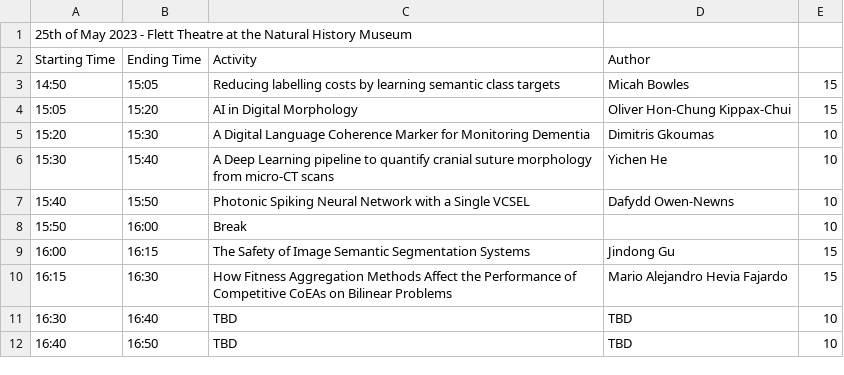
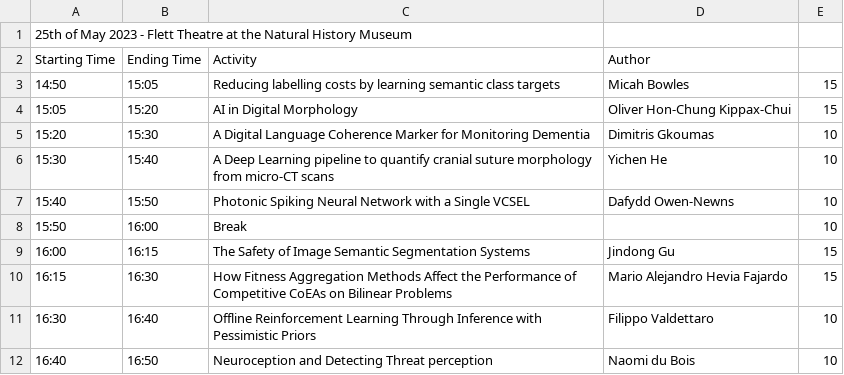
Before and after one commit to uk-ai/ukai2023, a CSV file: _data/presentations_3.csv, drawn as a sheet.

Commit message:
updating presentations 3

```diff
--- a/_data/presentations_3.csv
+++ b/_data/presentations_3.csv
@@ -10,3 +10,3 @@ Starting Time,Ending Time,Activity,Author,
 16:15,16:30,How Fitness Aggregation Methods Affect the Performance of Competitive CoEAs on Bilinear Problems,Mario Alejandro Hevia Fajardo,15
-16:30,16:40,TBD,TBD,10
-16:40,16:50,TBD,TBD,10
+16:30,16:40,Offline Reinforcement Learning Through Inference with Pessimistic Priors,Filippo Valdettaro,10
+16:40,16:50,Neuroception and Detecting Threat perception,Naomi du Bois,10
```
